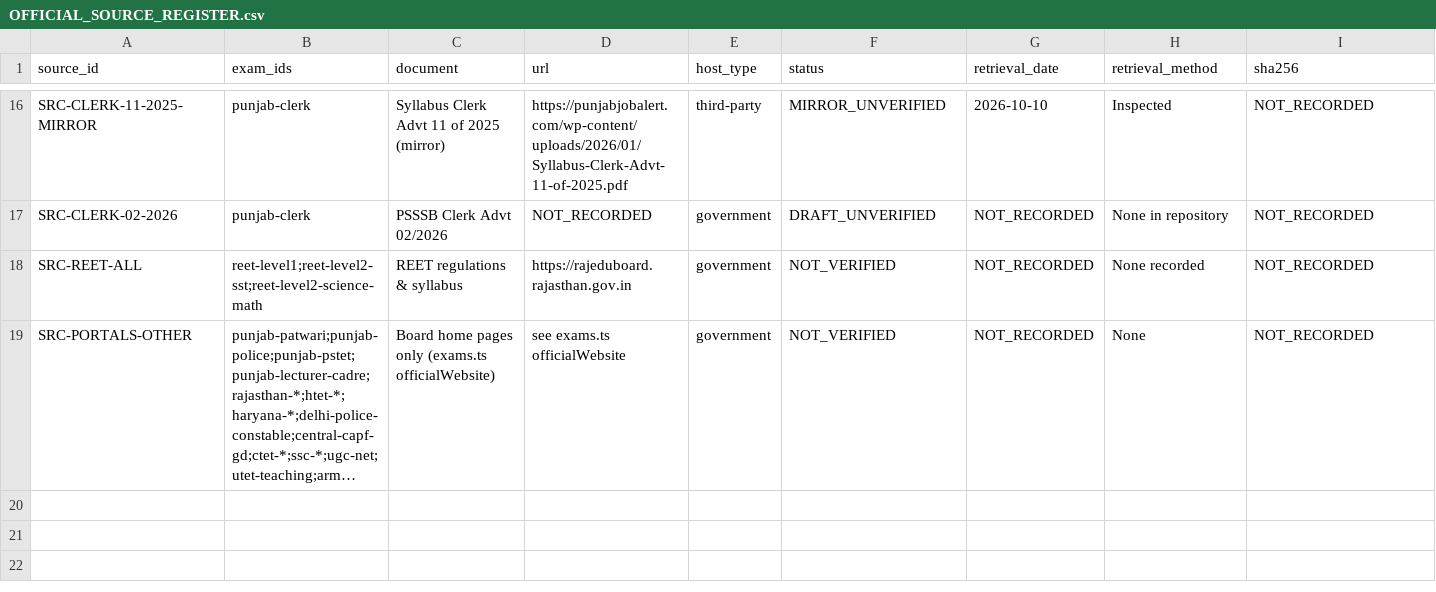
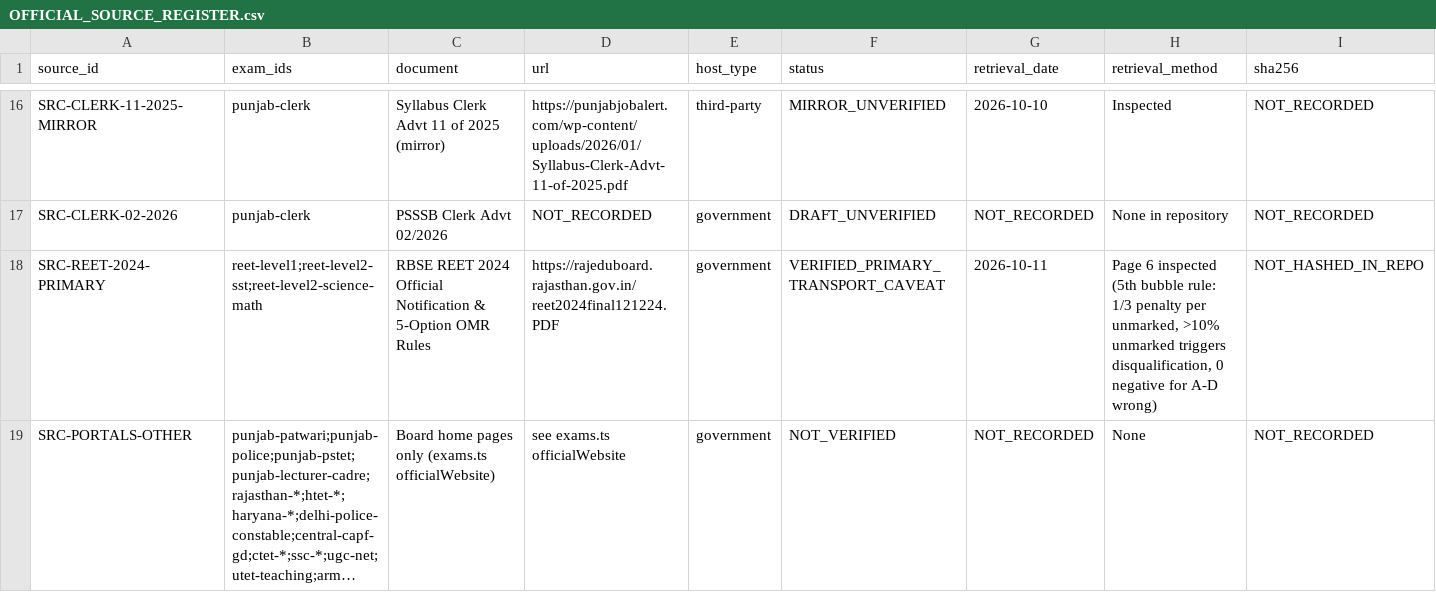
Before and after one commit to satdevkumar021-glitch/examsathi, a CSV file: audit/OFFICIAL_SOURCE_REGISTER.csv, drawn as a sheet; only a part is shown, gaps mark what is left out; long unchanged cells end in …; removed rows and columns are numbered as before the commit, all else as after; rows hold the shown columns only; the diff names each change by its address in the sheet, - before the commit and + after, or states it on an @@ line.

Commit message:
feat(v2.6.0): REET-2024 5-option OMR scoring, exam timer calibration, ETT physics depth & release audit

```diff
--- a/audit/OFFICIAL_SOURCE_REGISTER.csv
+++ b/audit/OFFICIAL_SOURCE_REGISTER.csv
-row 18: SRC-REET-ALL | reet-level1;reet-level2-sst;reet-level2-science-math | REET regulations & syllabus | https://rajeduboard.rajasthan.gov.in | government | NOT_VERIFIED | NOT_RECORDED | None recorded | NOT_RECORDED
+row 18: SRC-REET-2024-PRIMARY | reet-level1;reet-level2-sst;reet-level2-science-math | RBSE REET 2024 Official Notification & 5-Option OMR Rules | https://rajeduboard.rajasthan.gov.in/reet2024final121224.PDF | government | VERIFIED_PRIMARY_TRANSPORT_CAVEAT | 2026-10-11 | Page 6 inspected (5th bubble rule: 1/3 penalty per unmarked, >10% unmarked triggers disqualification, 0 negative for A-D wrong) | NOT_HASHED_IN_REPO
```
Also changed, not shown: 16 other files.
